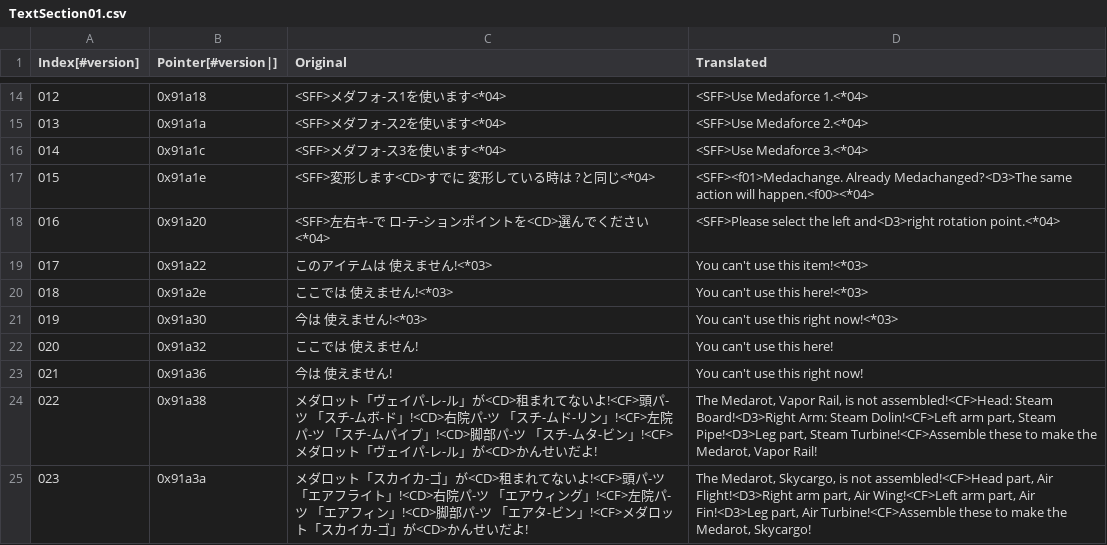
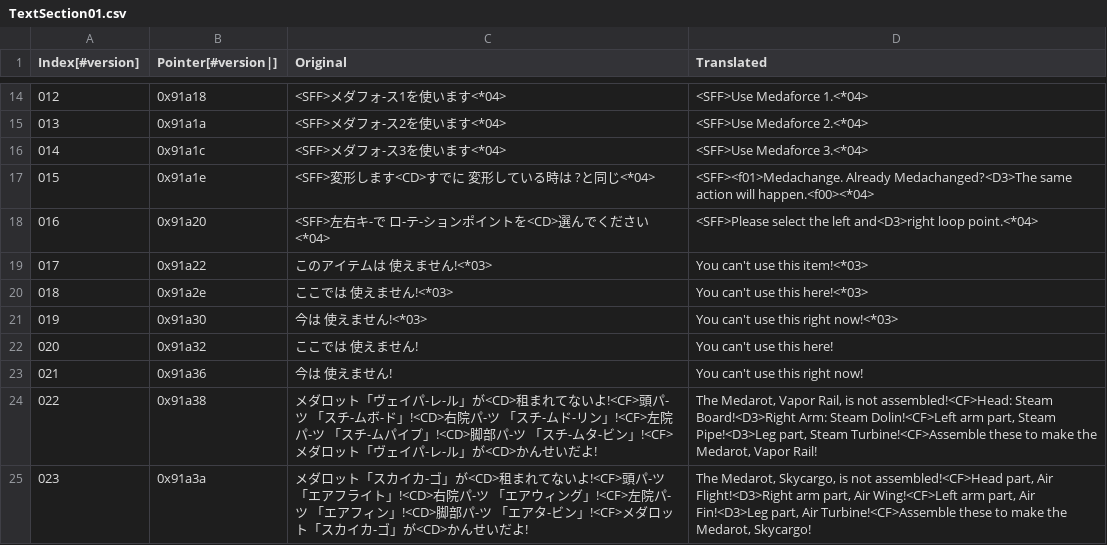
Before and after one commit to Medabots/medarot3, a CSV file: text/dialog/TextSection01.csv, drawn as a sheet; only a part is shown, gaps mark what is left out.

```diff
--- a/text/dialog/TextSection01.csv
+++ b/text/dialog/TextSection01.csv
@@ -17,3 +17,3 @@
 015,0x91a1e,<SFF>変形します<CD>すでに 変形している時は ?と同じ<*04>,<SFF><f01>Medachange. Already Medachanged?<D3>The same action will happen.<f00><*04>
-016,0x91a20,<SFF>左右キ-で ロ-テ-ションポイントを<CD>選んでください<*04>,<SFF>Please select the left and<D3>right rotation point.<*04>
+016,0x91a20,<SFF>左右キ-で ロ-テ-ションポイントを<CD>選んでください<*04>,<SFF>Please select the left and<D3>right loop point.<*04>
 017,0x91a22,このアイテムは 使えません!<*03>,You can't use this item!<*03>
```
Also changed, not shown: text/dialog/TextSection09.csv, 1 other file.
